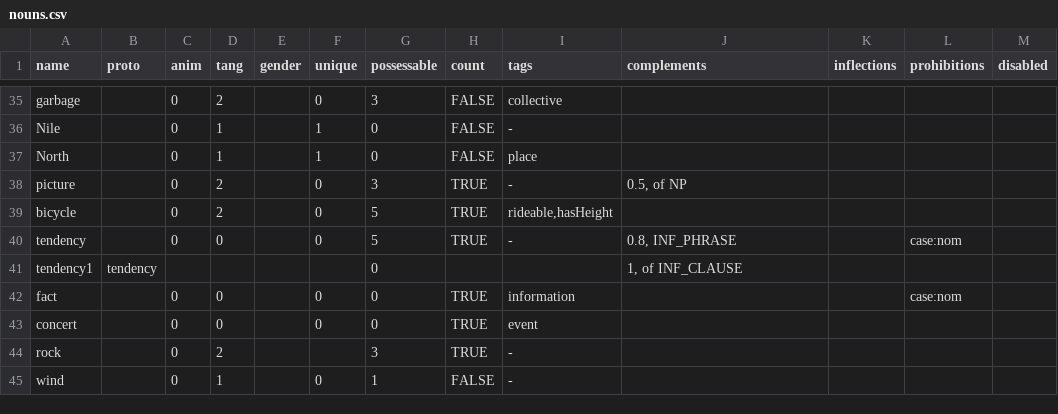
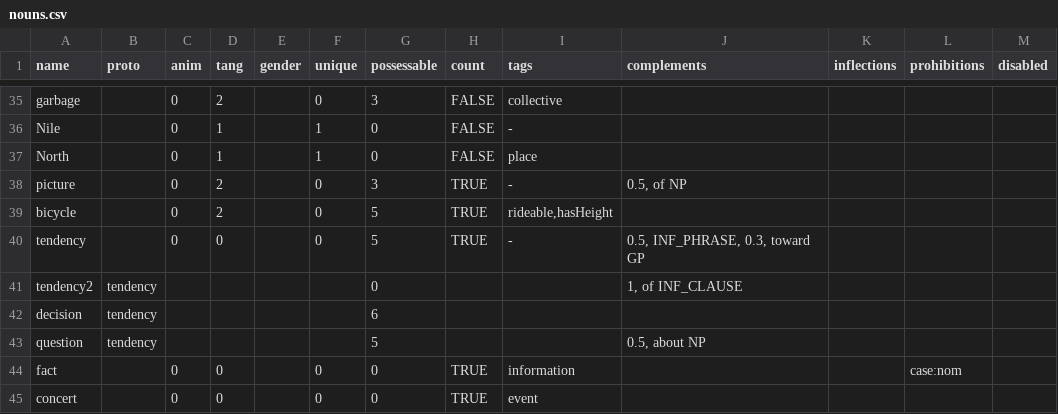
Before and after one commit to Lomacar/Random-Sentence-Generator, a CSV file: csv/nouns.csv, drawn as a sheet; only a part is shown, gaps mark what is left out; the shorter side is filled out with more unchanged rows.

Commit message:
Working on WH_CLAUSE and new way of handling complements (with parens and probs)

```diff
--- a/csv/nouns.csv
+++ b/csv/nouns.csv
@@ -39,4 +39,6 @@ picture,,0,2,,0,3,TRUE,-,"0.5, of NP",,,
 bicycle,,0,2,,0,5,TRUE,"rideable,hasHeight",,,,
-tendency,,0,0,,0,5,TRUE,-,"0.8, INF_PHRASE",,case:nom,
-tendency1,tendency,,,,,0,,,"1, of INF_CLAUSE",, ,
+tendency,,0,0,,0,5,TRUE,-,"0.5, INF_PHRASE, 0.3, toward GP",,,
+tendency2,tendency,,,,,0,,,"1, of INF_CLAUSE",, ,
+decision,tendency,,,,,6,,,,,,
+question,tendency,,,,,5,,,"0.5, about NP",,,
 fact,,0,0,,0,0,TRUE,information,,,case:nom,
```
Also changed, not shown: 7 other files.
